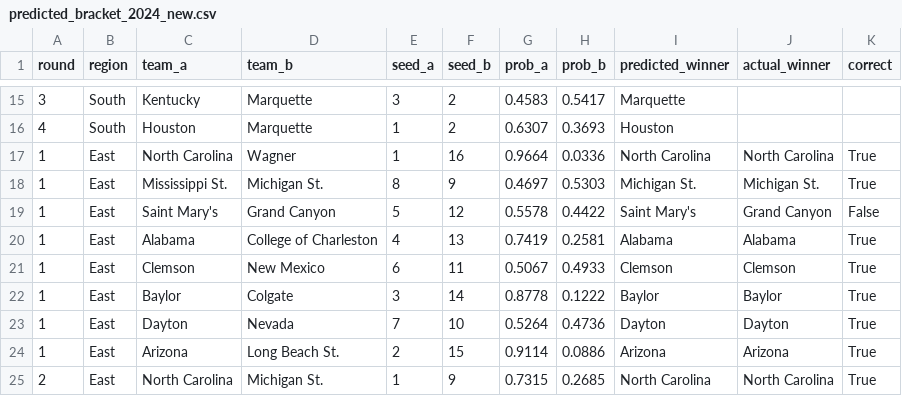
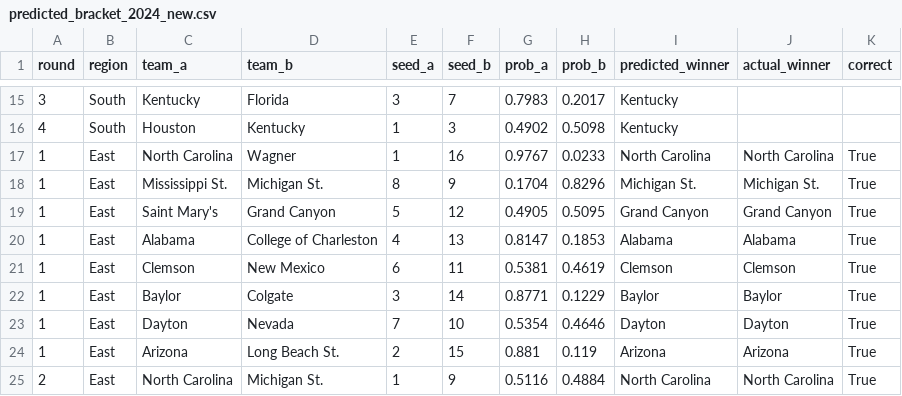
Before and after one commit to Varkot-dev/MarchMadness2026, a CSV file: data/processed/predicted_bracket_2024_new.csv, drawn as a sheet; only a part is shown, gaps mark what is left out; the diff covers the shown part only.

```diff
--- a/data/processed/predicted_bracket_2024_new.csv
+++ b/data/processed/predicted_bracket_2024_new.csv
@@ -15,11 +15,11 @@ round,region,team_a,team_b,seed_a,seed_b,prob_a,prob_b,predicted_winner,actual_w
-3,South,Kentucky,Marquette,3,2,0.4583,0.5417,Marquette,,
-4,South,Houston,Marquette,1,2,0.6307,0.3693,Houston,,
-1,East,North Carolina,Wagner,1,16,0.9664,0.0336,North Carolina,North Carolina,True
-1,East,Mississippi St.,Michigan St.,8,9,0.4697,0.5303,Michigan St.,Michigan St.,True
-1,East,Saint Mary's,Grand Canyon,5,12,0.5578,0.4422,Saint Mary's,Grand Canyon,False
-1,East,Alabama,College of Charleston,4,13,0.7419,0.2581,Alabama,Alabama,True
-1,East,Clemson,New Mexico,6,11,0.5067,0.4933,Clemson,Clemson,True
-1,East,Baylor,Colgate,3,14,0.8778,0.1222,Baylor,Baylor,True
-1,East,Dayton,Nevada,7,10,0.5264,0.4736,Dayton,Dayton,True
-1,East,Arizona,Long Beach St.,2,15,0.9114,0.0886,Arizona,Arizona,True
-2,East,North Carolina,Michigan St.,1,9,0.7315,0.2685,North Carolina,North Carolina,True
+3,South,Kentucky,Florida,3,7,0.7983,0.2017,Kentucky,,
+4,South,Houston,Kentucky,1,3,0.4902,0.5098,Kentucky,,
+1,East,North Carolina,Wagner,1,16,0.9767,0.0233,North Carolina,North Carolina,True
+1,East,Mississippi St.,Michigan St.,8,9,0.1704,0.8296,Michigan St.,Michigan St.,True
+1,East,Saint Mary's,Grand Canyon,5,12,0.4905,0.5095,Grand Canyon,Grand Canyon,True
+1,East,Alabama,College of Charleston,4,13,0.8147,0.1853,Alabama,Alabama,True
+1,East,Clemson,New Mexico,6,11,0.5381,0.4619,Clemson,Clemson,True
+1,East,Baylor,Colgate,3,14,0.8771,0.1229,Baylor,Baylor,True
+1,East,Dayton,Nevada,7,10,0.5354,0.4646,Dayton,Dayton,True
+1,East,Arizona,Long Beach St.,2,15,0.881,0.119,Arizona,Arizona,True
+2,East,North Carolina,Michigan St.,1,9,0.5116,0.4884,North Carolina,North Carolina,True
```
Also changed, not shown: 144 edited cells elsewhere in this file, data/processed/predicted_bracket_2022_new.csv, data/processed/predicted_bracket_2023_new.csv, 3 other files.
